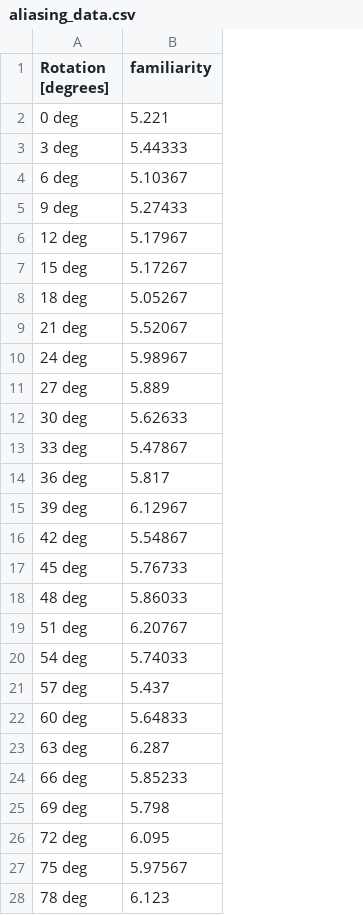
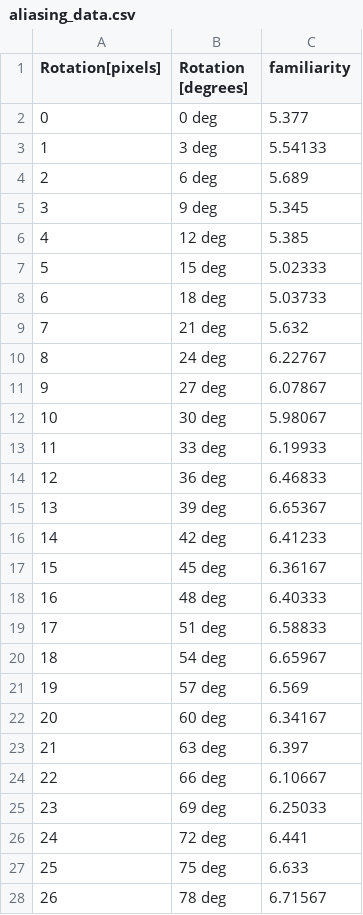
Before and after one commit to BrainsOnBoard/alife_outdoor_navigation_paper, a CSV file: scripts/aliasing_data.csv, drawn as a sheet; only a part is shown; addresses are those after the commit; the diff covers the shown part only; the diff names each change by its address in the sheet, - before the commit and + after, or states it on an @@ line.

Commit message:
Added RIDF and difference images to further illustrate aliasing

```diff
--- a/scripts/aliasing_data.csv
+++ b/scripts/aliasing_data.csv
+column A (Rotation[pixels]), rows 2-28: 0 | 1 | 2 | 3 | 4 | 5 | 6 | 7 | 8 | 9 | 10 | 11 | 12 | 13 | 14 | 15 | 16 | 17 | 18 | 19 | 20 | 21 | 22 | 23 | 24 | 25 | 26
-C2 (familiarity): 5.221
+C2 (familiarity): 5.377
-C3 (familiarity): 5.44333
+C3 (familiarity): 5.54133
-C4 (familiarity): 5.10367
+C4 (familiarity): 5.689
-C5 (familiarity): 5.27433
+C5 (familiarity): 5.345
-C6 (familiarity): 5.17967
+C6 (familiarity): 5.385
-C7 (familiarity): 5.17267
+C7 (familiarity): 5.02333
-C8 (familiarity): 5.05267
+C8 (familiarity): 5.03733
-C9 (familiarity): 5.52067
+C9 (familiarity): 5.632
-C10 (familiarity): 5.98967
+C10 (familiarity): 6.22767
-C11 (familiarity): 5.889
+C11 (familiarity): 6.07867
-C12 (familiarity): 5.62633
+C12 (familiarity): 5.98067
-C13 (familiarity): 5.47867
+C13 (familiarity): 6.19933
-C14 (familiarity): 5.817
+C14 (familiarity): 6.46833
-C15 (familiarity): 6.12967
+C15 (familiarity): 6.65367
-C16 (familiarity): 5.54867
+C16 (familiarity): 6.41233
-C17 (familiarity): 5.76733
+C17 (familiarity): 6.36167
-C18 (familiarity): 5.86033
+C18 (familiarity): 6.40333
-C19 (familiarity): 6.20767
+C19 (familiarity): 6.58833
-C20 (familiarity): 5.74033
+C20 (familiarity): 6.65967
-C21 (familiarity): 5.437
+C21 (familiarity): 6.569
-C22 (familiarity): 5.64833
+C22 (familiarity): 6.34167
-C23 (familiarity): 6.287
+C23 (familiarity): 6.397
-C24 (familiarity): 5.85233
+C24 (familiarity): 6.10667
-C25 (familiarity): 5.798
+C25 (familiarity): 6.25033
-C26 (familiarity): 6.095
+C26 (familiarity): 6.441
-C27 (familiarity): 5.97567
+C27 (familiarity): 6.633
-C28 (familiarity): 6.123
+C28 (familiarity): 6.71567
```
Also changed, not shown: 93 edited cells elsewhere in this file, 6 other files.
